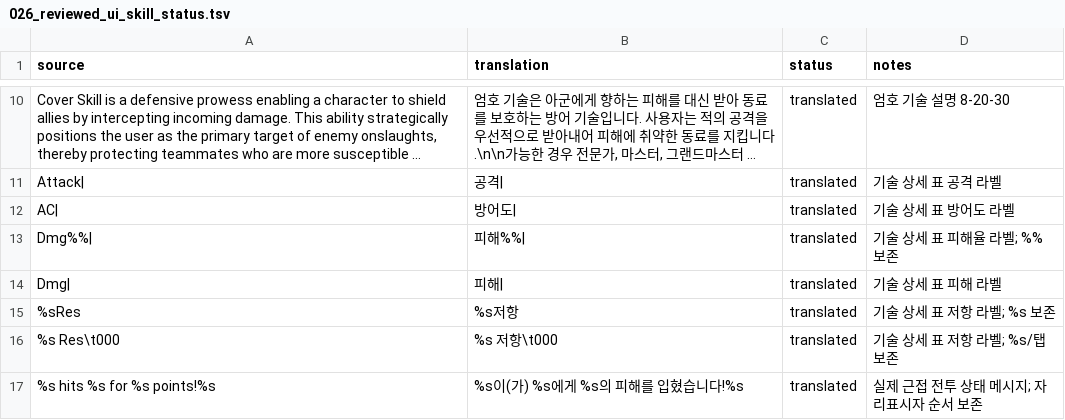
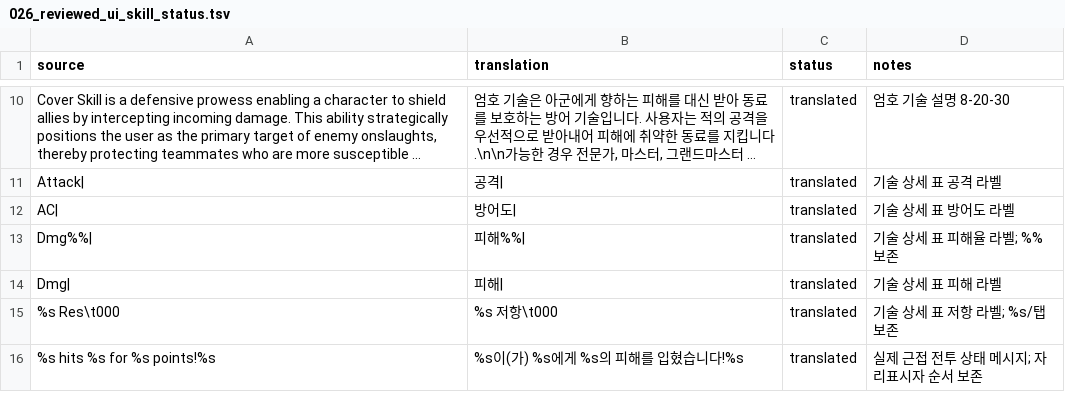
Before and after one commit to munument1/-KR-Maw-Mod-MMMerge, a TSV file: localization/batches/026_reviewed_ui_skill_status.tsv, drawn as a sheet; only a part is shown, gaps mark what is left out; long unchanged cells end in ….

Commit message:
localization: defer compact %sRes label pending placeholder parser fix

```diff
--- a/localization/batches/026_reviewed_ui_skill_status.tsv
+++ b/localization/batches/026_reviewed_ui_skill_status.tsv
@@ -14,3 +14,2 @@ Dmg%%|	피해%%|	translated	기술 상세 표 피해율 라벨; %% 보존
 Dmg|	피해|	translated	기술 상세 표 피해 라벨
-%sRes	%s저항	translated	기술 상세 표 저항 라벨; %s 보존
 %s Res\t000	%s 저항\t000	translated	기술 상세 표 저항 라벨; %s/탭 보존
```
